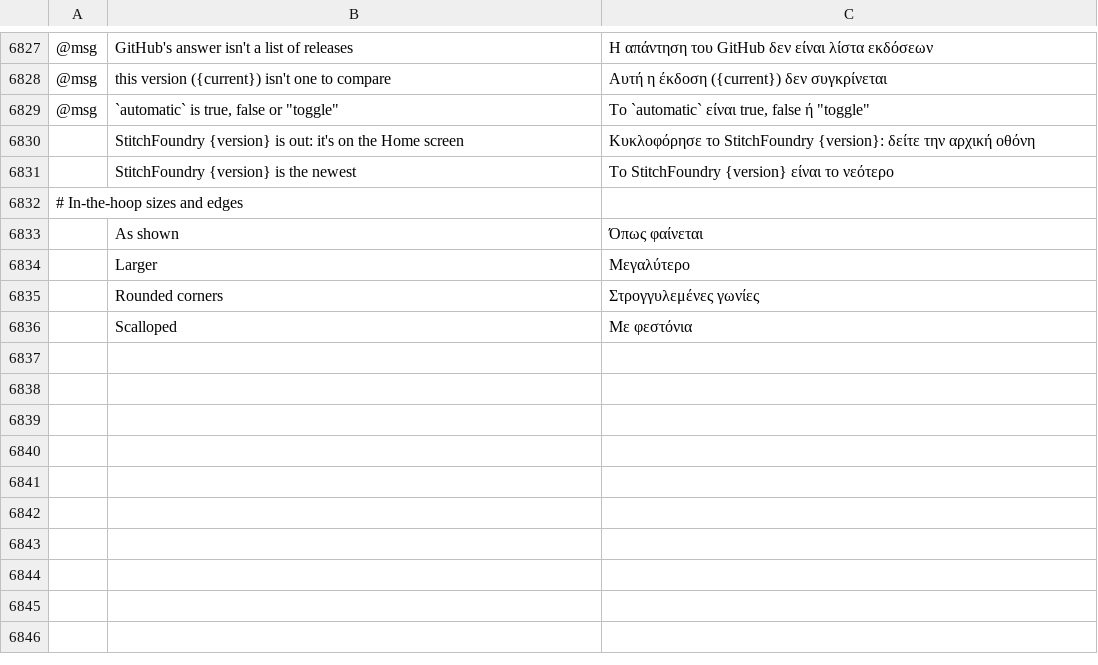
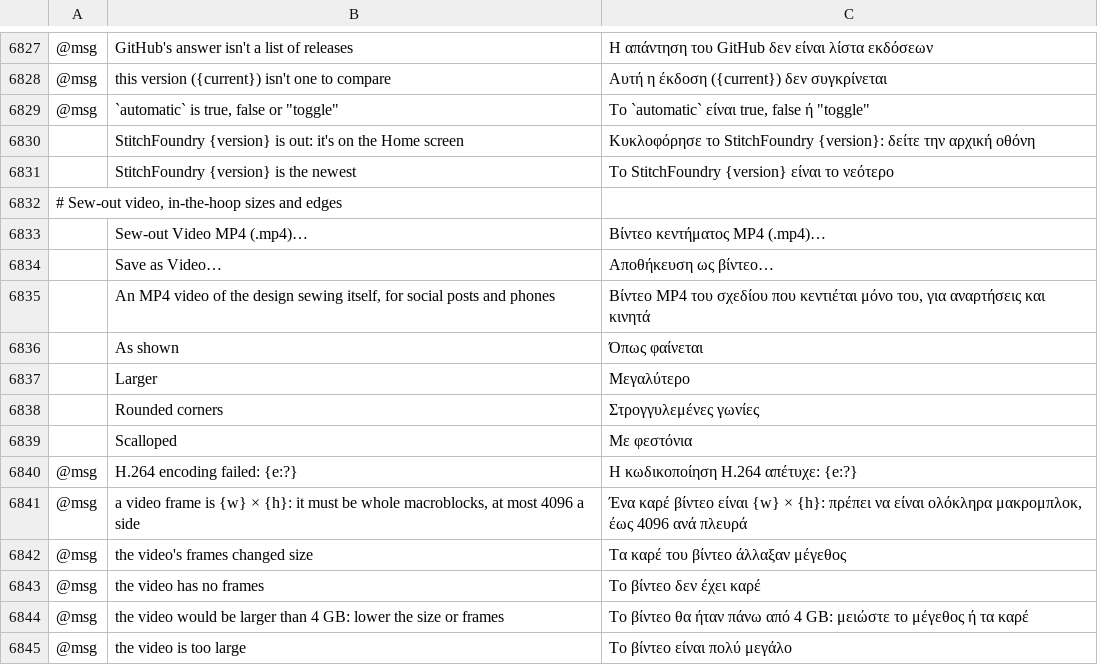
Before and after one commit to Stitchwright/StitchFoundry, a TSV file: crates/ui-egui/src/i18n/el.tsv, drawn as a sheet; only a part is shown, gaps mark what is left out; the diff names each change by its address in the sheet, - before the commit and + after, or states it on an @@ line.

```diff
--- a/crates/ui-egui/src/i18n/el.tsv
+++ b/crates/ui-egui/src/i18n/el.tsv
-A6832: # In-the-hoop sizes and edges
+A6832: # Sew-out video, in-the-hoop sizes and edges
+row 6833:  | Sew-out Video MP4 (.mp4)… | Βίντεο κεντήματος MP4 (.mp4)…
+row 6834:  | Save as Video… | Αποθήκευση ως βίντεο…
+row 6835:  | An MP4 video of the design sewing itself, for social posts and phones | Βίντεο MP4 του σχεδίου που κεντιέται μόνο του, για αναρτήσεις και κινητά
+row 6840: @msg | H.264 encoding failed: {e:?} | Η κωδικοποίηση H.264 απέτυχε: {e:?}
+row 6841: @msg | a video frame is {w} × {h}: it must be whole macroblocks, at most 4096 a side | Ένα καρέ βίντεο είναι {w} × {h}: πρέπει να είναι ολόκληρα μακρομπλοκ, έως 4096 ανά πλευρά
+row 6842: @msg | the video's frames changed size | Τα καρέ του βίντεο άλλαξαν μέγεθος
+row 6843: @msg | the video has no frames | Το βίντεο δεν έχει καρέ
+row 6844: @msg | the video would be larger than 4 GB: lower the size or frames | Το βίντεο θα ήταν πάνω από 4 GB: μειώστε το μέγεθος ή τα καρέ
+row 6845: @msg | the video is too large | Το βίντεο είναι πολύ μεγάλο
```
Also changed, not shown: crates/ui-egui/src/i18n/bg.tsv, crates/ui-egui/src/i18n/ja.tsv, 29 other files.
